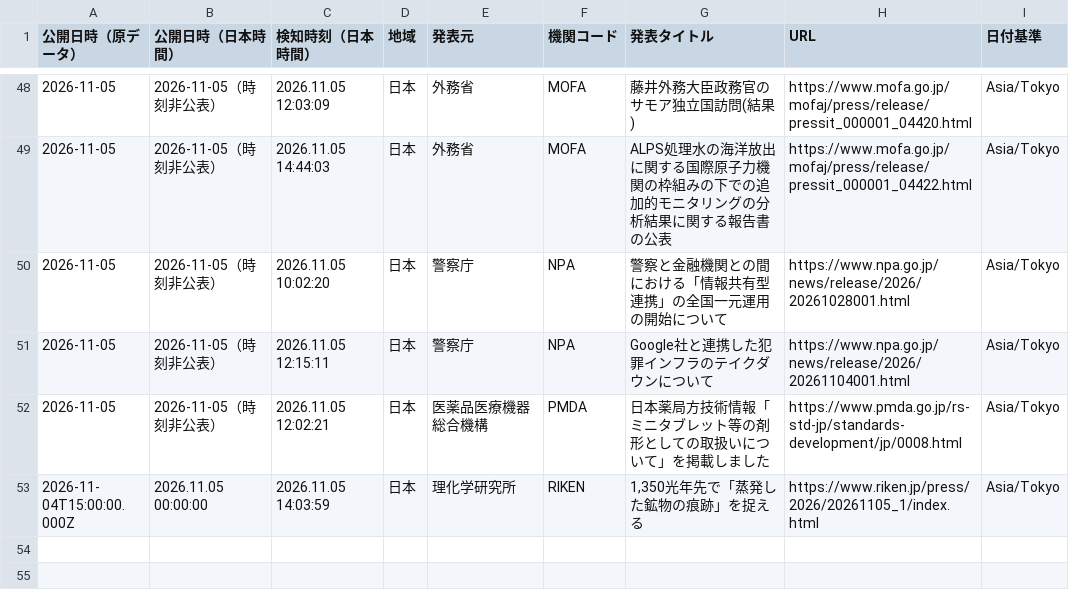
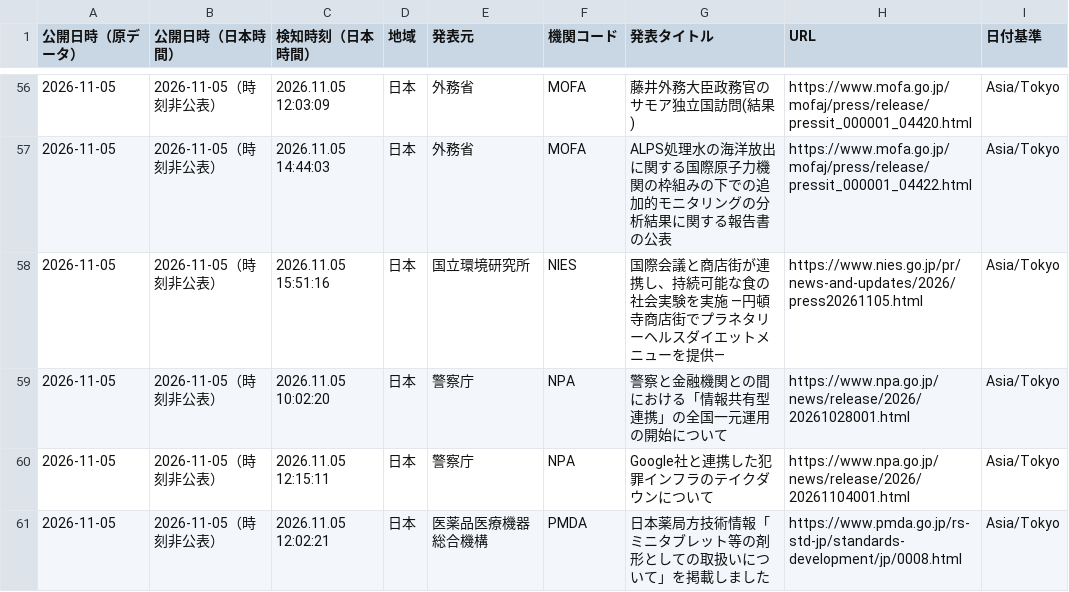
Before and after one commit to NewMill-cmd/kankocho-news-archive, a CSV file: data/jp/2026-11-05.csv, drawn as a sheet; only a part is shown, gaps mark what is left out; the shorter side is filled out with more unchanged rows; the diff covers the shown part only.

Commit message:
Archive jp news 2026-11-05

```diff
--- a/data/jp/2026-11-05.csv
+++ b/data/jp/2026-11-05.csv
@@ -49,2 +57,3 @@
 "2026-11-05","2026-11-05（時刻非公表）","2026.11.05 14:44:03","日本","外務省","MOFA","ALPS処理水の海洋放出に関する国際原子力機関の枠組みの下での追加的モニタリングの分析結果に関する報告書の公表","https://www.mofa.go.jp/mofaj/press/release/pressit_000001_04422.html","Asia/Tokyo"
+"2026-11-05","2026-11-05（時刻非公表）","2026.11.05 15:51:16","日本","国立環境研究所","NIES","国際会議と商店街が連携し、持続可能な食の社会実験を実施 —円頓寺商店街でプラネタリーヘルスダイエットメニューを提供—","https://www.nies.go.jp/pr/news-and-updates/2026/press20261105.html","Asia/Tokyo"
 "2026-11-05","2026-11-05（時刻非公表）","2026.11.05 10:02:20","日本","警察庁","NPA","警察と金融機関との間における「情報共有型連携」の全国一元運用の開始について","https://www.npa.go.jp/news/release/2026/20261028001.html","Asia/Tokyo"
```
Also changed, not shown: 9 added rows elsewhere in this file.
